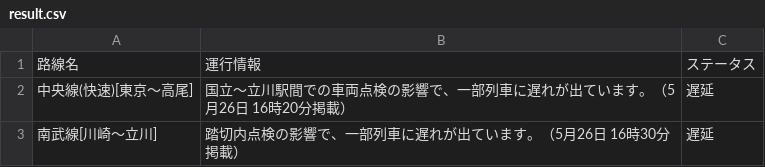
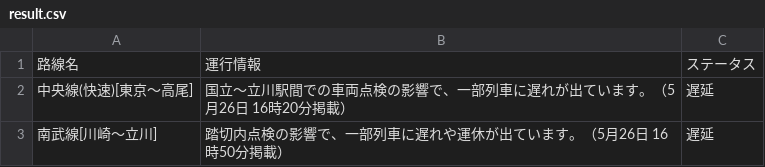
Before and after one commit to TakaoSenrioka/TrainViewHazama, a CSV file: public/result.csv, drawn as a sheet.

Commit message:
Auto update CSV files

```diff
--- a/public/result.csv
+++ b/public/result.csv
@@ -2,2 +2,2 @@
 中央線(快速)[東京〜高尾],国立〜立川駅間での車両点検の影響で、一部列車に遅れが出ています。（5月26日 16時20分掲載）,遅延
-南武線[川崎〜立川],踏切内点検の影響で、一部列車に遅れが出ています。（5月26日 16時30分掲載）,遅延
+南武線[川崎〜立川],踏切内点検の影響で、一部列車に遅れや運休が出ています。（5月26日 16時50分掲載）,遅延
```
